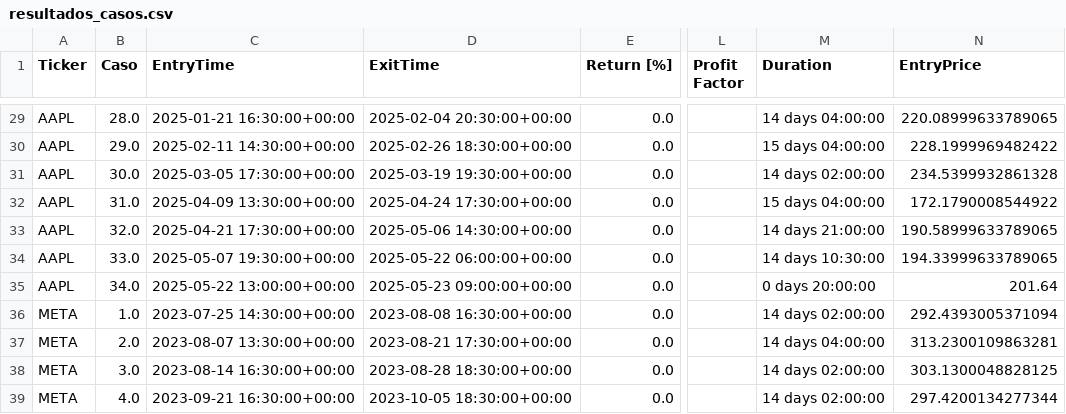
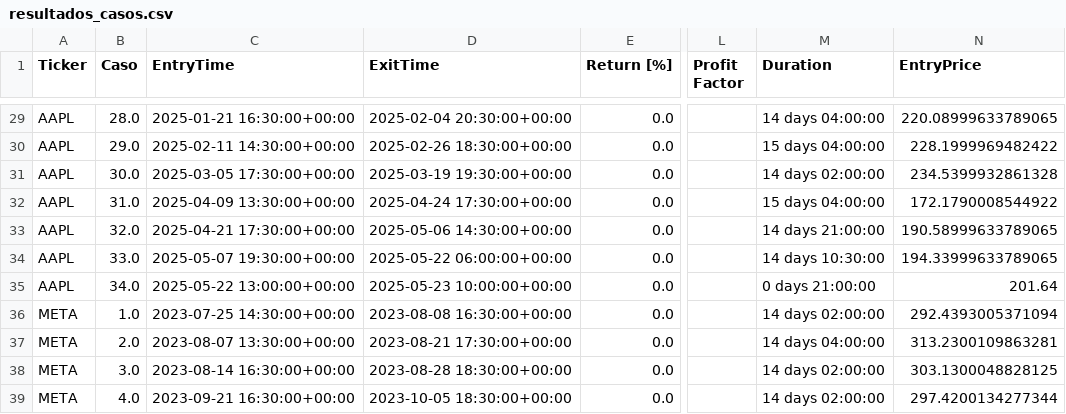
Before and after one commit to LinderCa/Notebooks_Trading, a CSV file: notebooks/data/backtesting/resultados_casos.csv, drawn as a sheet; only a part is shown, gaps mark what is left out; the diff names each change by its address in the sheet, - before the commit and + after, or states it on an @@ line.

```diff
--- a/notebooks/data/backtesting/resultados_casos.csv
+++ b/notebooks/data/backtesting/resultados_casos.csv
-D35 (ExitTime): 2025-05-23 09:00:00+00:00
+D35 (ExitTime): 2025-05-23 10:00:00+00:00
-M35 (Duration): 0 days 20:00:00
+M35 (Duration): 0 days 21:00:00
```
Also changed, not shown: notebooks/data/backtesting/resultados.csv, 1 other file.
